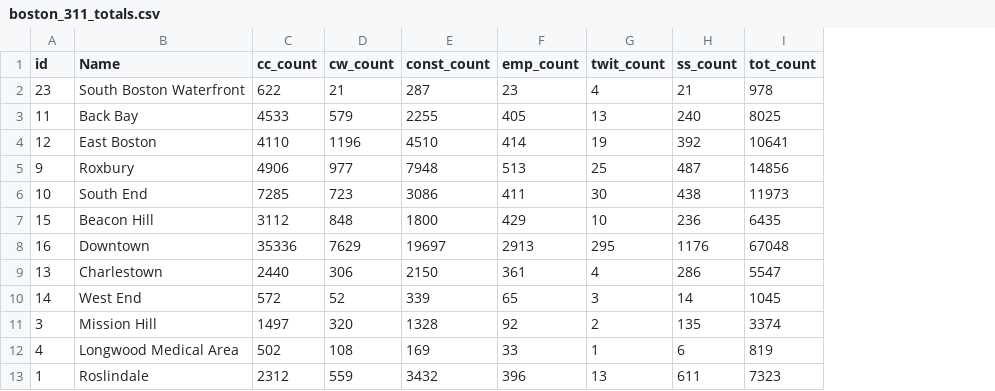
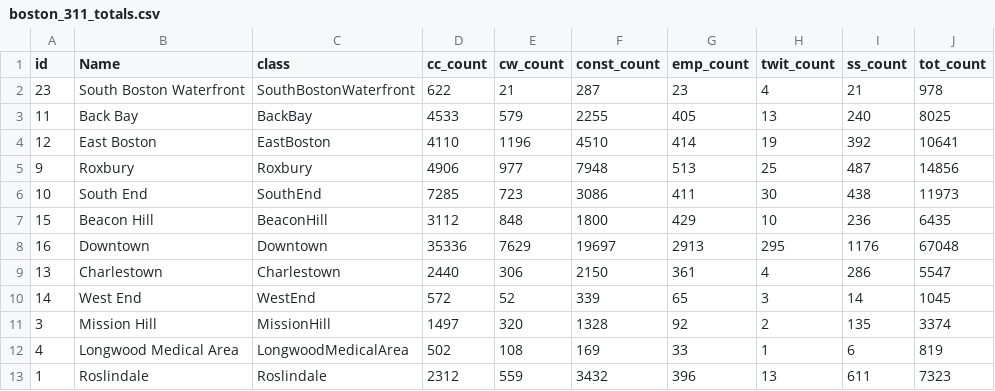
Before and after one commit to jdev42092/big-data-spring2018, a CSV file: week-12/boston-choro/data/boston_311_totals.csv, drawn as a sheet; only a part is shown; the diff names each change by its address in the sheet, - before the commit and + after, or states it on an @@ line.

Commit message:
pset8: displayed boston map

```diff
--- a/week-12/boston-choro/data/boston_311_totals.csv
+++ b/week-12/boston-choro/data/boston_311_totals.csv
+column C (class), rows 2-13: SouthBostonWaterfront | BackBay | EastBoston | Roxbury | SouthEnd | BeaconHill | Downtown | Charlestown | WestEnd | MissionHill | LongwoodMedicalArea | Roslindale
```
Also changed, not shown: 1 other file.
